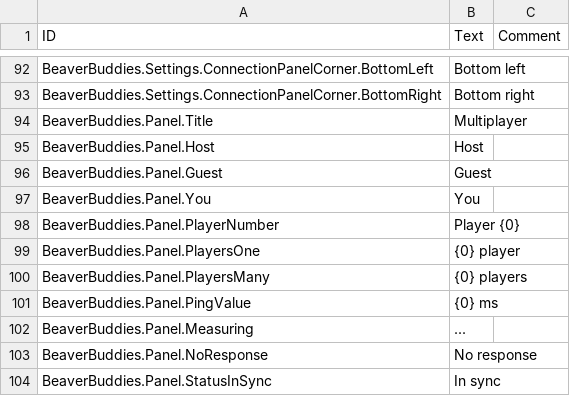
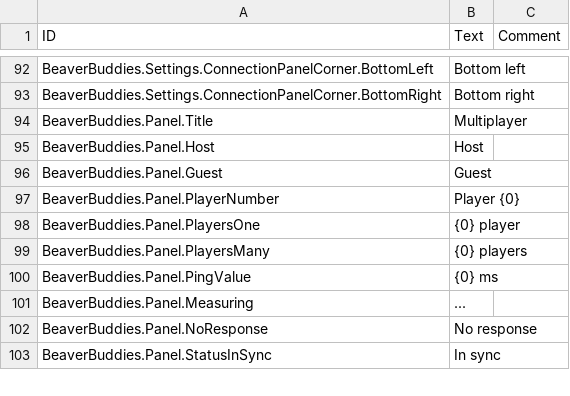
Before and after one commit to kramsey458/BeaverBuddies-Multiplayer-Stability-Fork, a CSV file: BeaverBuddies/Localizations/enUS_BeaverBuddie.csv, drawn as a sheet; only a part is shown, gaps mark what is left out; the diff names each change by its address in the sheet, - before the commit and + after, or states it on an @@ line.

```diff
--- a/BeaverBuddies/Localizations/enUS_BeaverBuddie.csv
+++ b/BeaverBuddies/Localizations/enUS_BeaverBuddie.csv
-row 97: BeaverBuddies.Panel.You | You
```
Also changed, not shown: 16 other files.
